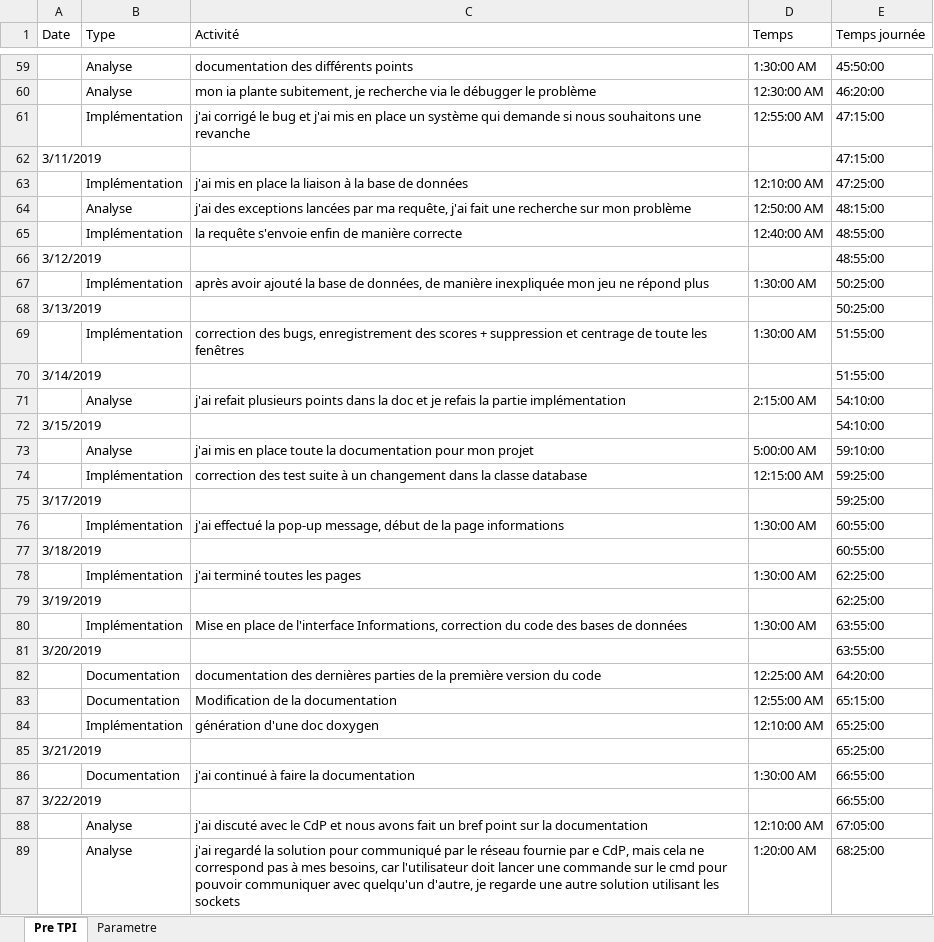
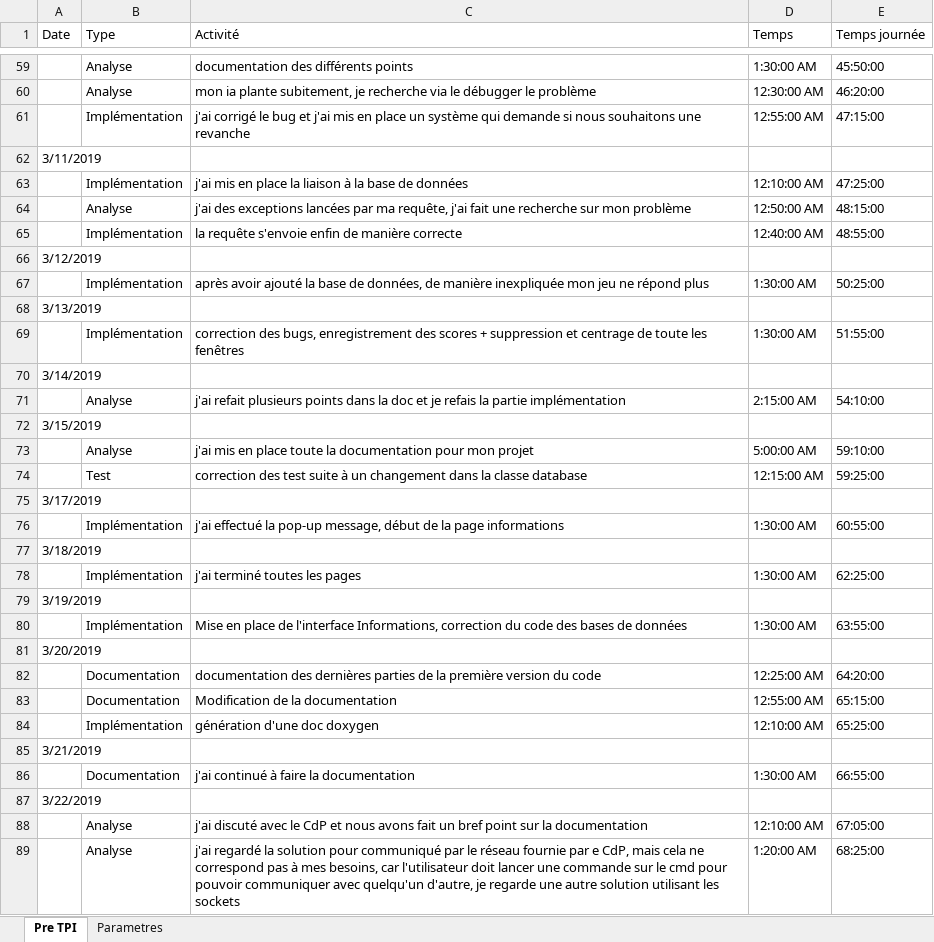
Before and after one commit to DiogoVieiraFerreira/Morpion_Pre-TPI, an Excel workbook: Dev/journal de Travail.xlsx, sheet Pre TPI, drawn as a sheet; only a part is shown, gaps mark what is left out; values as stored, in another font and other column widths than the file's, no cell formats; table styles not drawn; the diff covers the shown part only; the diff names each change by its address in the sheet, - before the commit and + after, or states it on an @@ line.

```diff
--- a/Dev/journal de Travail.xlsx (sheet Pre TPI)
+++ b/Dev/journal de Travail.xlsx (sheet Pre TPI)
-sheet tab: Parametre
+sheet tab: Parametres
-E62 (Temps journée): 47:15:00
+E62 (Temps journée): (empty)
-E66 (Temps journée): 48:55:00
+E66 (Temps journée): (empty)
-E68 (Temps journée): 50:25:00
+E68 (Temps journée): (empty)
-E70 (Temps journée): 51:55:00
+E70 (Temps journée): (empty)
-E72 (Temps journée): 54:10:00
+E72 (Temps journée): (empty)
-B74 (Type): Implémentation
+B74 (Type): Test
-E75 (Temps journée): 59:25:00
+E75 (Temps journée): (empty)
-E77 (Temps journée): 60:55:00
+E77 (Temps journée): (empty)
-E79 (Temps journée): 62:25:00
+E79 (Temps journée): (empty)
-E81 (Temps journée): 63:55:00
+E81 (Temps journée): (empty)
-E85 (Temps journée): 65:25:00
+E85 (Temps journée): (empty)
-E87 (Temps journée): 66:55:00
+E87 (Temps journée): (empty)
```
Also changed, not shown: 2 added rows, 12 removed rows and 32 edited cells elsewhere in this sheet, sheet Parametres, cell formats, charts or pictures, 1 other file.
